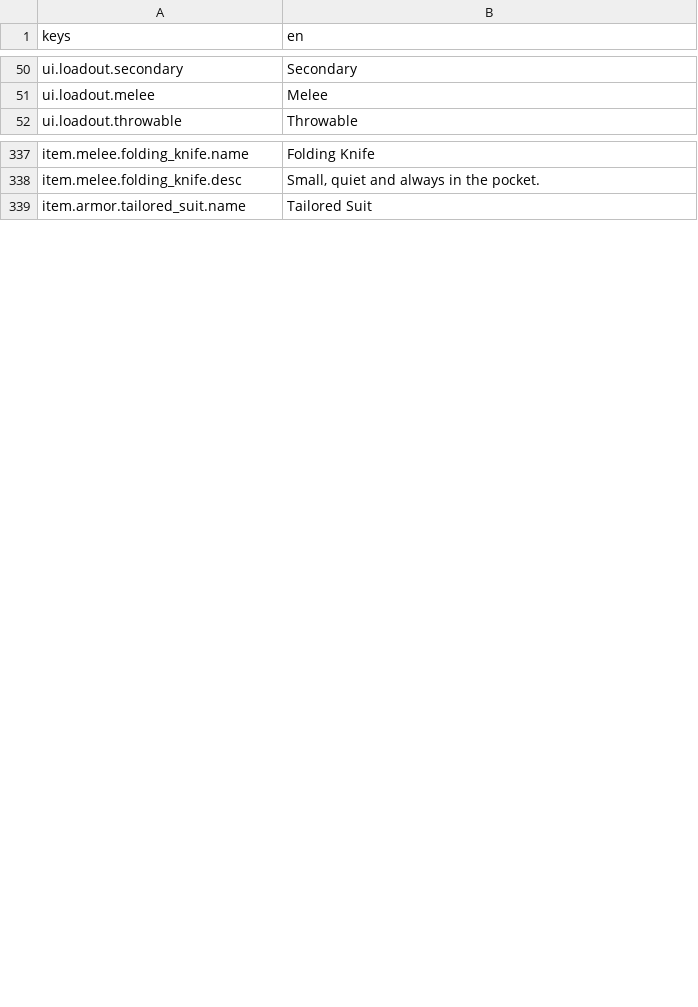
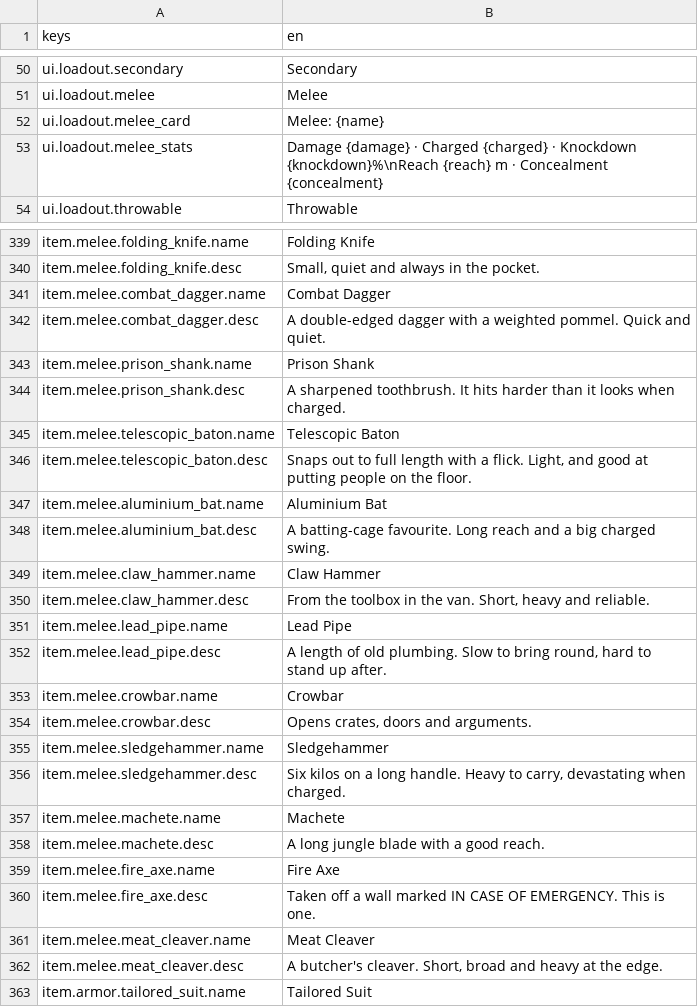
Before and after one commit to LeviticusFigglebottom/Claude-N-Capers, a CSV file: game/content/data/strings/strings.csv, drawn as a sheet; only a part is shown, gaps mark what is left out; the diff names each change by its address in the sheet, - before the commit and + after, or states it on an @@ line.

```diff
--- a/game/content/data/strings/strings.csv
+++ b/game/content/data/strings/strings.csv
+row 52: ui.loadout.melee_card | Melee: {name}
+row 53: ui.loadout.melee_stats | Damage {damage} · Charged {charged} · Knockdown {knockdown}%\nReach {reach} m · Concealment {concealment}
+row 341: item.melee.combat_dagger.name | Combat Dagger
+row 342: item.melee.combat_dagger.desc | A double-edged dagger with a weighted pommel. Quick and quiet.
+row 343: item.melee.prison_shank.name | Prison Shank
+row 344: item.melee.prison_shank.desc | A sharpened toothbrush. It hits harder than it looks when charged.
+row 345: item.melee.telescopic_baton.name | Telescopic Baton
+row 346: item.melee.telescopic_baton.desc | Snaps out to full length with a flick. Light, and good at putting people on the floor.
+row 347: item.melee.aluminium_bat.name | Aluminium Bat
+row 348: item.melee.aluminium_bat.desc | A batting-cage favourite. Long reach and a big charged swing.
+row 349: item.melee.claw_hammer.name | Claw Hammer
+row 350: item.melee.claw_hammer.desc | From the toolbox in the van. Short, heavy and reliable.
+row 351: item.melee.lead_pipe.name | Lead Pipe
+row 352: item.melee.lead_pipe.desc | A length of old plumbing. Slow to bring round, hard to stand up after.
+row 353: item.melee.crowbar.name | Crowbar
+row 354: item.melee.crowbar.desc | Opens crates, doors and arguments.
+row 355: item.melee.sledgehammer.name | Sledgehammer
+row 356: item.melee.sledgehammer.desc | Six kilos on a long handle. Heavy to carry, devastating when charged.
+row 357: item.melee.machete.name | Machete
+row 358: item.melee.machete.desc | A long jungle blade with a good reach.
+row 359: item.melee.fire_axe.name | Fire Axe
+row 360: item.melee.fire_axe.desc | Taken off a wall marked IN CASE OF EMERGENCY. This is one.
+row 361: item.melee.meat_cleaver.name | Meat Cleaver
+row 362: item.melee.meat_cleaver.desc | A butcher's cleaver. Short, broad and heavy at the edge.
```
Also changed, not shown: 19 other files.
